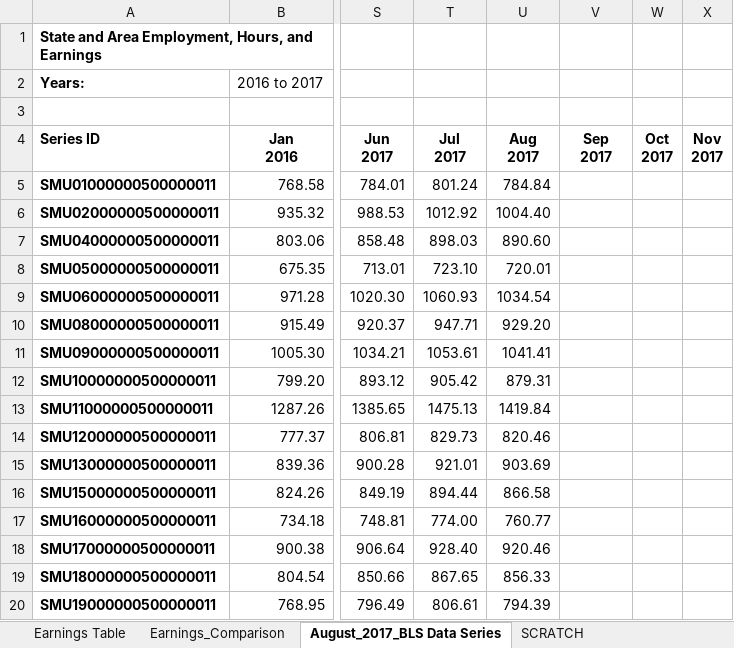
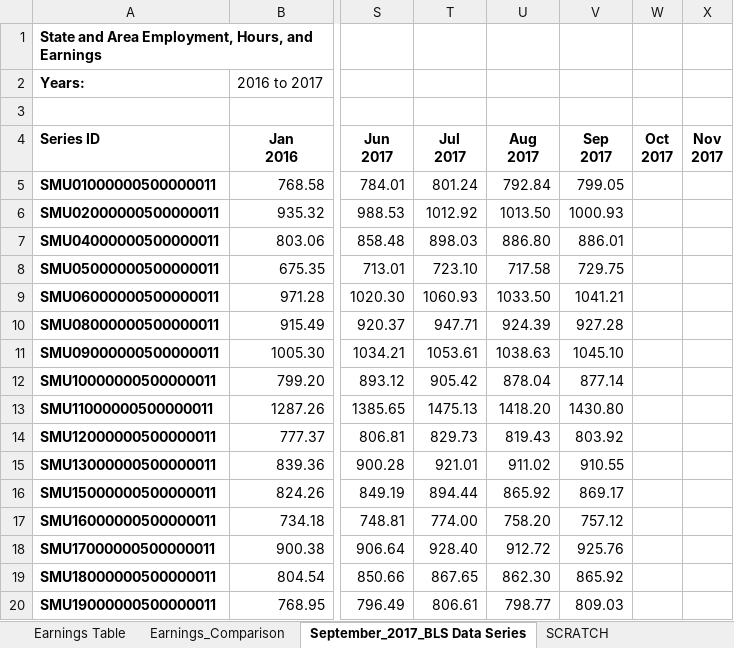
Before and after one commit to UrbanInstitute/state-economic-monitor, an Excel workbook: static/data/source/current_earnings.xlsx, sheet September_2017_BLS Data Series, drawn as a sheet; only a part is shown, gaps mark what is left out; values as stored, in another font and other column widths than the file's, no borders; the diff covers the shown part only; the diff names each change by its address in the sheet, - before the commit and + after, or states it on an @@ line.

```diff
--- a/static/data/source/current_earnings.xlsx (sheet September_2017_BLS Data Series)
+++ b/static/data/source/current_earnings.xlsx (sheet September_2017_BLS Data Series)
-sheet tab: August_2017_BLS Data Series
+sheet tab: September_2017_BLS Data Series
-U5 (Aug 2017): 784.84
+U5 (Aug 2017): 792.84
-V5 (Sep 2017): (empty)
+V5 (Sep 2017): 799.05
-U6 (Aug 2017): 1004.40
+U6 (Aug 2017): 1013.50
-V6 (Sep 2017): (empty)
+V6 (Sep 2017): 1000.93
-U7 (Aug 2017): 890.60
+U7 (Aug 2017): 886.80
-V7 (Sep 2017): (empty)
+V7 (Sep 2017): 886.01
-U8 (Aug 2017): 720.01
+U8 (Aug 2017): 717.58
-V8 (Sep 2017): (empty)
+V8 (Sep 2017): 729.75
-U9 (Aug 2017): 1034.54
+U9 (Aug 2017): 1033.50
-V9 (Sep 2017): (empty)
+V9 (Sep 2017): 1041.21
-U10 (Aug 2017): 929.20
+U10 (Aug 2017): 924.39
-V10 (Sep 2017): (empty)
+V10 (Sep 2017): 927.28
-U11 (Aug 2017): 1041.41
+U11 (Aug 2017): 1038.63
-V11 (Sep 2017): (empty)
+V11 (Sep 2017): 1045.10
-U12 (Aug 2017): 879.31
+U12 (Aug 2017): 878.04
-V12 (Sep 2017): (empty)
+V12 (Sep 2017): 877.14
-U13 (Aug 2017): 1419.84
+U13 (Aug 2017): 1418.20
-V13 (Sep 2017): (empty)
+V13 (Sep 2017): 1430.80
-U14 (Aug 2017): 820.46
+U14 (Aug 2017): 819.43
-V14 (Sep 2017): (empty)
+V14 (Sep 2017): 803.92
-U15 (Aug 2017): 903.69
+U15 (Aug 2017): 911.02
-V15 (Sep 2017): (empty)
+V15 (Sep 2017): 910.55
-U16 (Aug 2017): 866.58
+U16 (Aug 2017): 865.92
-V16 (Sep 2017): (empty)
+V16 (Sep 2017): 869.17
-U17 (Aug 2017): 760.77
+U17 (Aug 2017): 758.20
-V17 (Sep 2017): (empty)
+V17 (Sep 2017): 757.12
-U18 (Aug 2017): 920.46
+U18 (Aug 2017): 912.72
-V18 (Sep 2017): (empty)
+V18 (Sep 2017): 925.76
-U19 (Aug 2017): 856.33
+U19 (Aug 2017): 862.30
-V19 (Sep 2017): (empty)
+V19 (Sep 2017): 865.92
-U20 (Aug 2017): 794.39
+U20 (Aug 2017): 798.77
-V20 (Sep 2017): (empty)
+V20 (Sep 2017): 809.03
```
Also changed, not shown: 69 edited cells elsewhere in this sheet, sheet Earnings_Comparison, sheet SCRATCH, sheet Earnings Table, static/data/source/current_employment.xlsx, 22 other files.
